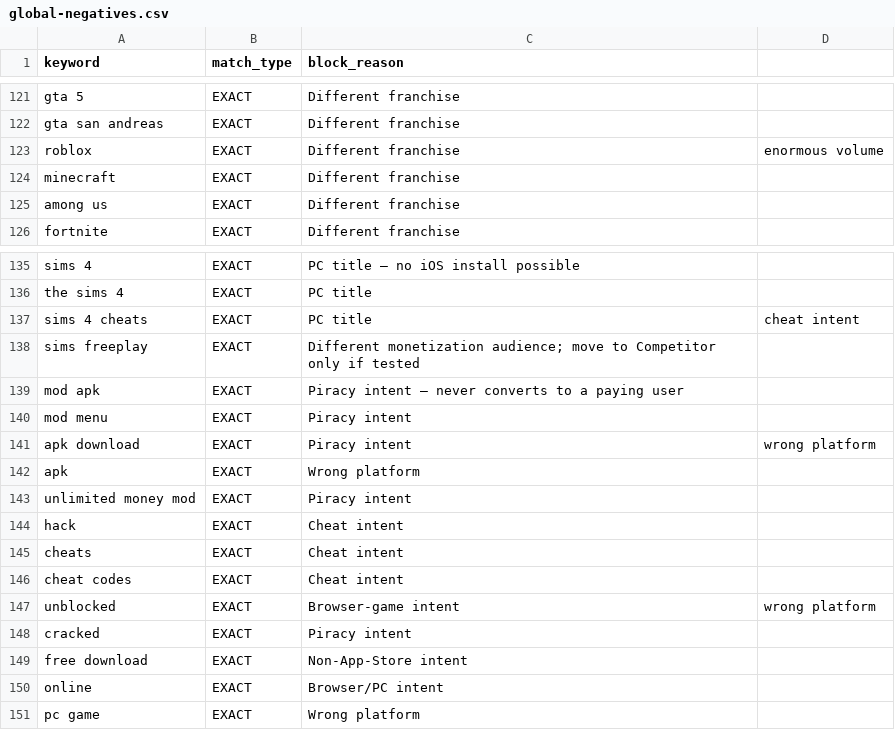
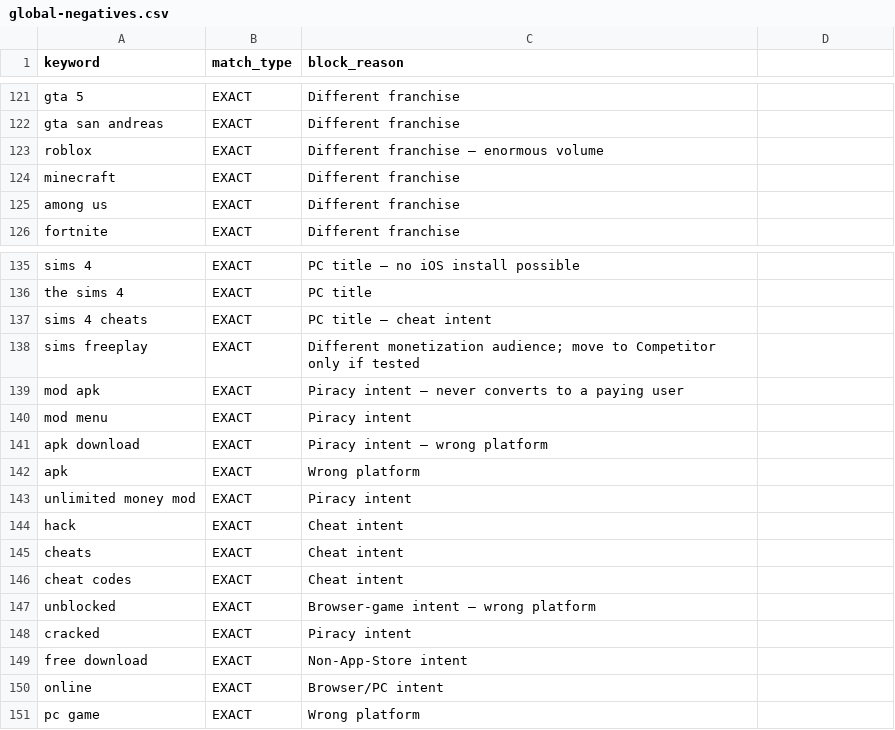
Before and after one commit to Wrexist/DeepLifeSimulator, a CSV file: marketing/apple-ads/negatives/global-negatives.csv, drawn as a sheet; only a part is shown, gaps mark what is left out.

```diff
--- a/marketing/apple-ads/negatives/global-negatives.csv
+++ b/marketing/apple-ads/negatives/global-negatives.csv
@@ -122,3 +122,3 @@ gta 5,EXACT,Different franchise
 gta san andreas,EXACT,Different franchise
-roblox,EXACT,Different franchise, enormous volume
+roblox,EXACT,Different franchise — enormous volume
 minecraft,EXACT,Different franchise
@@ -136,3 +136,3 @@ sims 4,EXACT,PC title — no iOS install possible
 the sims 4,EXACT,PC title
-sims 4 cheats,EXACT,PC title, cheat intent
+sims 4 cheats,EXACT,PC title — cheat intent
 sims freeplay,EXACT,Different monetization audience; move to Competitor only if tested
@@ -140,3 +140,3 @@ mod apk,EXACT,Piracy intent — never converts to a paying user
 mod menu,EXACT,Piracy intent
-apk download,EXACT,Piracy intent, wrong platform
+apk download,EXACT,Piracy intent — wrong platform
 apk,EXACT,Wrong platform
@@ -146,3 +146,3 @@ cheats,EXACT,Cheat intent
 cheat codes,EXACT,Cheat intent
-unblocked,EXACT,Browser-game intent, wrong platform
+unblocked,EXACT,Browser-game intent — wrong platform
 cracked,EXACT,Piracy intent
```
Also changed, not shown: marketing/apple-ads/keywords/brand-exact.csv, marketing/apple-ads/keywords/category-exact.csv, 7 other files.
